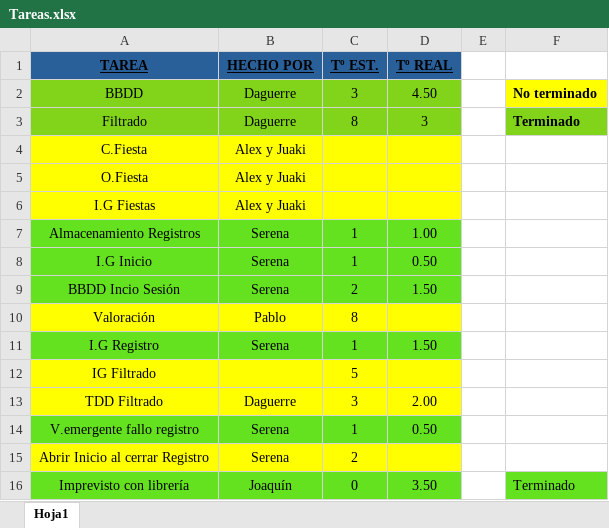
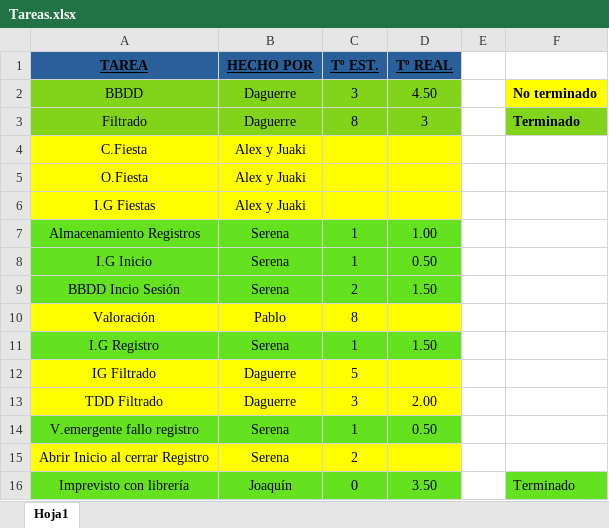
Before and after one commit to EXCALOFRIO/evently, an Excel workbook: Tareas.xlsx, sheet Hoja1, drawn as a sheet; values as stored, in another font and other column widths than the file's, no borders; the diff names each change by its address in the sheet, - before the commit and + after, or states it on an @@ line.

```diff
--- a/Tareas.xlsx (sheet Hoja1)
+++ b/Tareas.xlsx (sheet Hoja1)
-B12 (HECHO POR): (empty)
+B12 (HECHO POR): Daguerre
```
Also changed, not shown: 1 other file.
